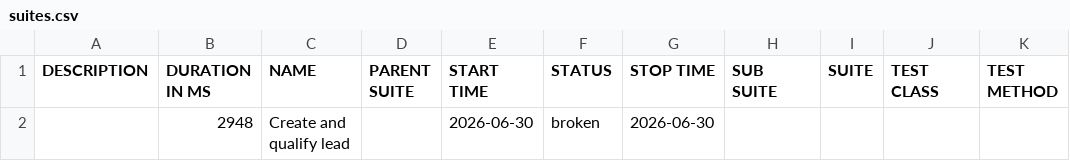
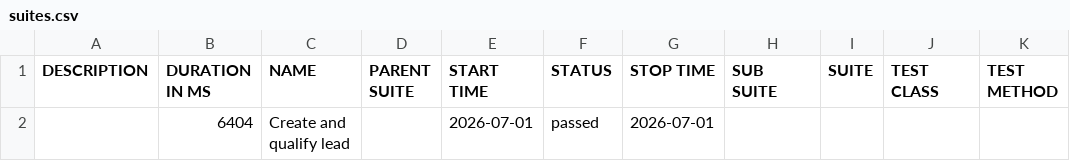
Before and after one commit to yadavlli364-max/Cucumber-allure-report, a CSV file: data/suites.csv, drawn as a sheet.

```diff
--- a/data/suites.csv
+++ b/data/suites.csv
@@ -1,2 +1,2 @@
 "DESCRIPTION","DURATION IN MS","NAME","PARENT SUITE","START TIME","STATUS","STOP TIME","SUB SUITE","SUITE","TEST CLASS","TEST METHOD"
-"","2948","Create and qualify lead","","2026-06-30","broken","2026-06-30","","","",""
+"","6404","Create and qualify lead","","2026-07-01","passed","2026-07-01","","","",""
```
Also changed, not shown: 23 other files.
